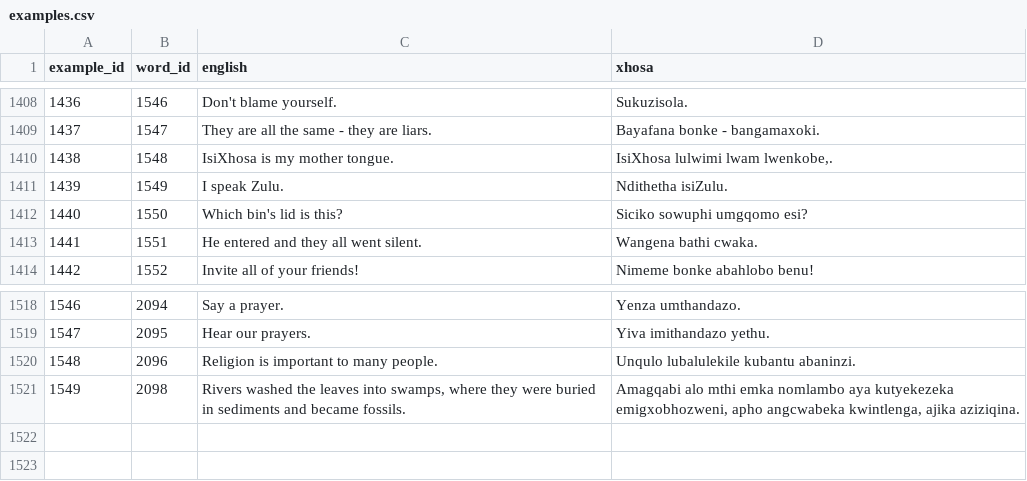
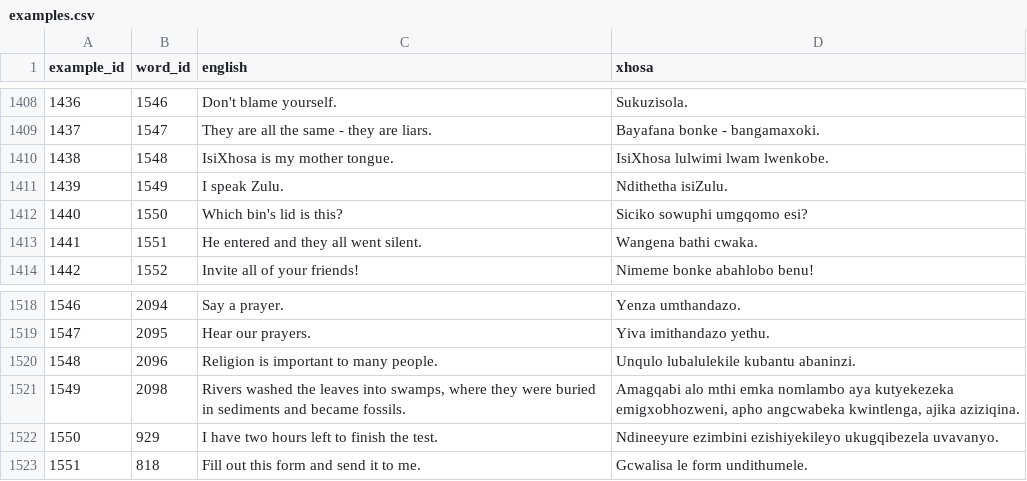
Before and after one commit to IsiXhosa-click/database, a CSV file: examples.csv, drawn as a sheet; only a part is shown, gaps mark what is left out; the diff names each change by its address in the sheet, - before the commit and + after, or states it on an @@ line.

Commit message:
Daily backup for 2024-10-09 > > on-behalf-of: @IsiXhosa-click <restiosondev@gmail.com>

```diff
--- a/examples.csv
+++ b/examples.csv
-D1410 (xhosa): IsiXhosa lulwimi lwam lwenkobe,.
+D1410 (xhosa): IsiXhosa lulwimi lwam lwenkobe.
+row 1522: 1550 | 929 | I have two hours left to finish the test. | Ndineeyure ezimbini ezishiyekileyo ukugqibezela uvavanyo.
+row 1523: 1551 | 818 | Fill out this form and send it to me. | Gcwalisa le form undithumele.
```
Also changed, not shown: user_attributions.csv.
